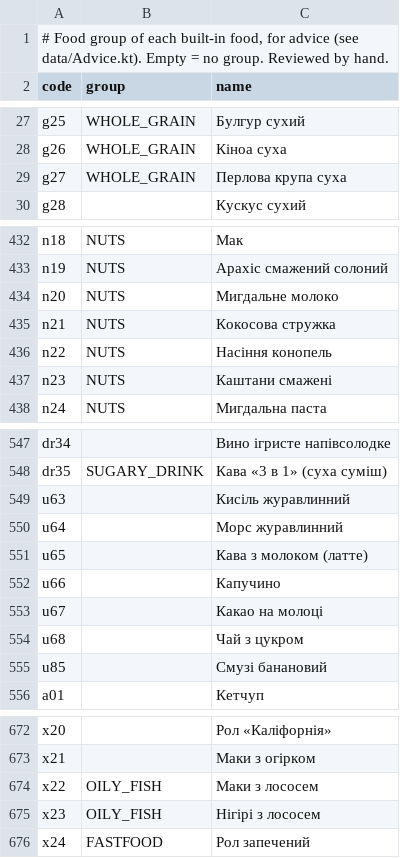
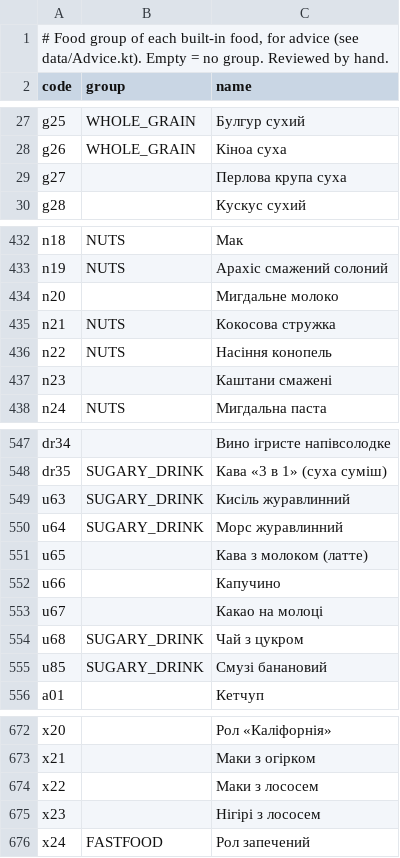
Before and after one commit to Marybezu/tarilka, a CSV file: scripts/food_sources/groups.csv, drawn as a sheet; only a part is shown, gaps mark what is left out; the diff covers the shown part only.

```diff
--- a/scripts/food_sources/groups.csv
+++ b/scripts/food_sources/groups.csv
@@ -28,3 +28,3 @@ g25;WHOLE_GRAIN;Булгур сухий
 g26;WHOLE_GRAIN;Кіноа суха
-g27;WHOLE_GRAIN;Перлова крупа суха
+g27;;Перлова крупа суха
 g28;;Кускус сухий
@@ -433,6 +433,6 @@ n18;NUTS;Мак
 n19;NUTS;Арахіс смажений солоний
-n20;NUTS;Мигдальне молоко
+n20;;Мигдальне молоко
 n21;NUTS;Кокосова стружка
 n22;NUTS;Насіння конопель
-n23;NUTS;Каштани смажені
+n23;;Каштани смажені
 n24;NUTS;Мигдальна паста
@@ -548,4 +548,4 @@ dr34;;Вино ігристе напівсолодке
 dr35;SUGARY_DRINK;Кава «3 в 1» (суха суміш)
-u63;;Кисіль журавлинний
-u64;;Морс журавлинний
+u63;SUGARY_DRINK;Кисіль журавлинний
+u64;SUGARY_DRINK;Морс журавлинний
 u65;;Кава з молоком (латте)
@@ -553,4 +553,4 @@ u66;;Капучино
 u67;;Какао на молоці
-u68;;Чай з цукром
-u85;;Смузі банановий
+u68;SUGARY_DRINK;Чай з цукром
+u85;SUGARY_DRINK;Смузі банановий
 a01;;Кетчуп
@@ -673,4 +673,4 @@ x20;;Рол «Каліфорнія»
 x21;;Маки з огірком
-x22;OILY_FISH;Маки з лососем
-x23;OILY_FISH;Нігірі з лососем
+x22;;Маки з лососем
+x23;;Нігірі з лососем
 x24;FASTFOOD;Рол запечений
```
Also changed, not shown: 3 edited cells elsewhere in this file, scripts/food_sources/label.csv, scripts/food_sources/usda.csv, 23 other files.
